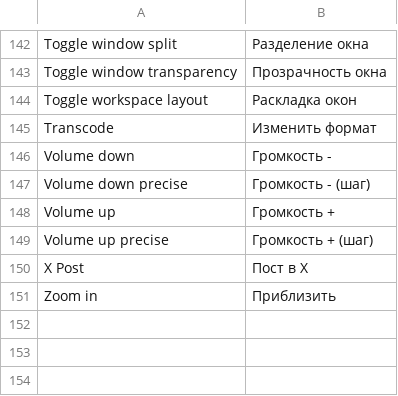
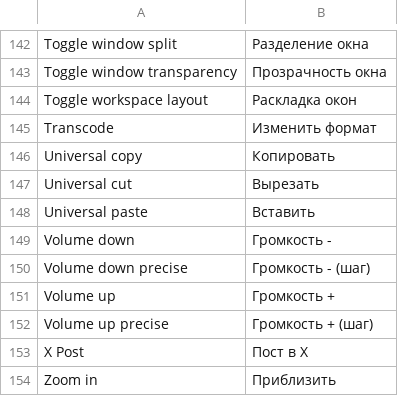
Before and after one commit to WokoFlipper/Omarchy-ru-locale, a TSV file: translations/bindings-ru.tsv, drawn as a sheet; only a part is shown, gaps mark what is left out.

```diff
--- a/translations/bindings-ru.tsv
+++ b/translations/bindings-ru.tsv
@@ -145,2 +145,5 @@ Toggle workspace layout	Раскладка окон
 Transcode	Изменить формат
+Universal copy	Копировать
+Universal cut	Вырезать
+Universal paste	Вставить
 Volume down	Громкость -
```
Also changed, not shown: 1 other file.
